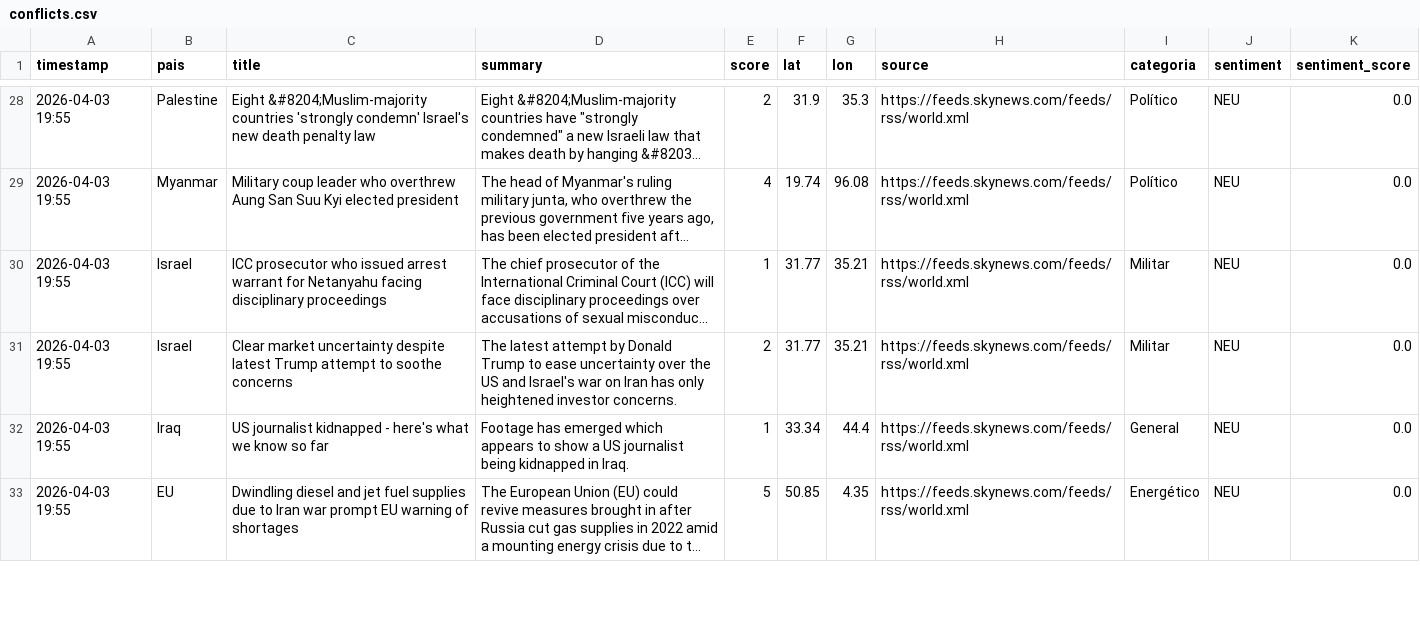
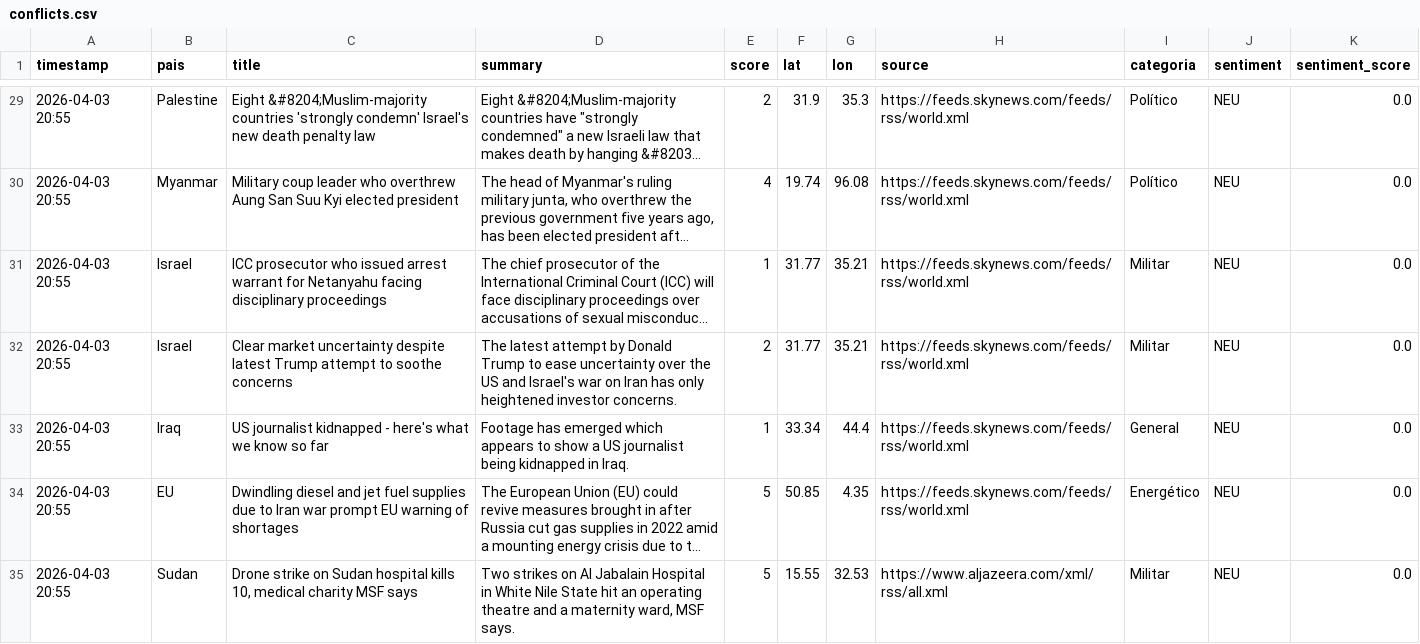
Before and after one commit to mcasrom/sieg-conflicts, a CSV file: data/processed/conflicts.csv, drawn as a sheet; only a part is shown, gaps mark what is left out; long unchanged cells end in …; addresses are those after the commit; the diff covers the shown part only; the diff names each change by its address in the sheet, - before the commit and + after, or states it on an @@ line.

```diff
--- a/data/processed/conflicts.csv
+++ b/data/processed/conflicts.csv
-A29:A34 (timestamp): 2026-04-03 19:55
+A29:A34 (timestamp): 2026-04-03 20:55
+row 35: 2026-04-03 20:55 | Sudan | Drone strike on Sudan hospital kills 10, medical charity MSF says | Two strikes on Al Jabalain Hospital in White Nile State hit an operating theatre and a maternity ward, MSF says. | 5 | 15.55 | 32.53 | https://www.aljazeera.com/xml/rss/all.xml | Militar | NEU | 0.0
```
Also changed, not shown: 2 added rows, 1 removed row and 46 edited cells elsewhere in this file.
